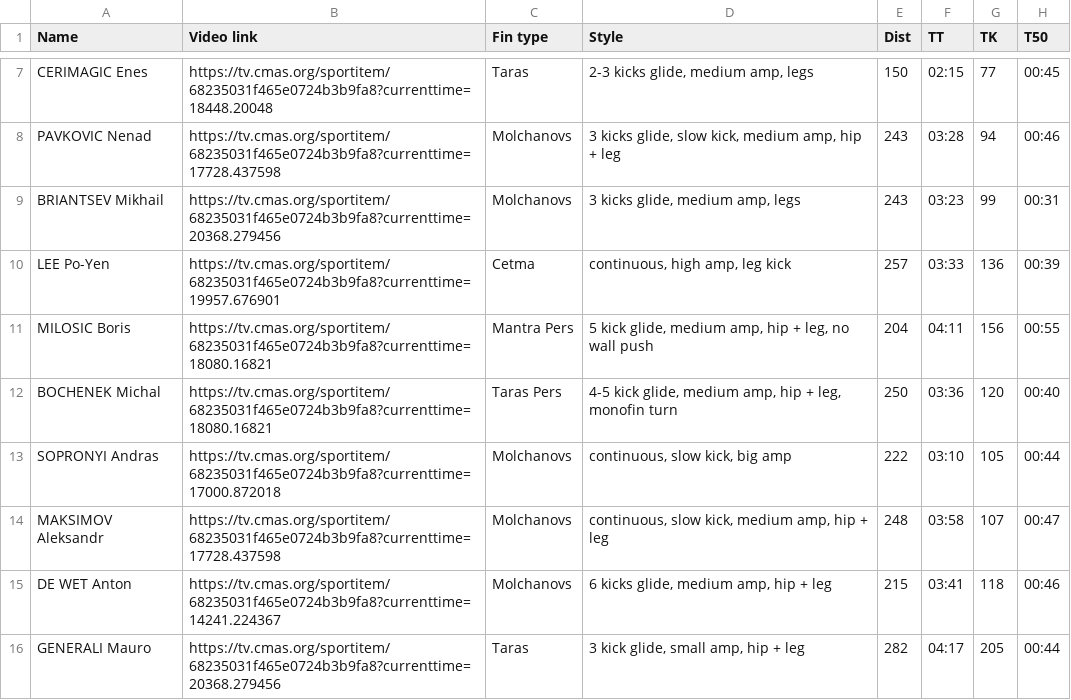
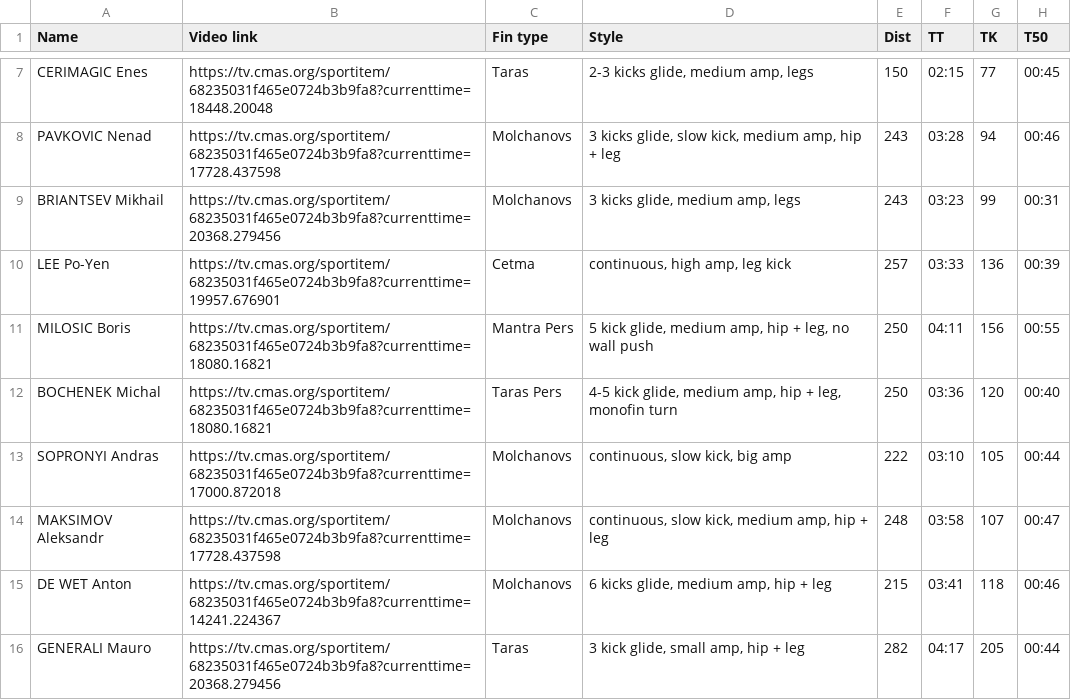
Before and after one commit to apnea-signal/energy-model, a CSV file: data/aida_greece_2025/DYNB.csv, drawn as a sheet; only a part is shown, gaps mark what is left out; the diff names each change by its address in the sheet, - before the commit and + after, or states it on an @@ line.

```diff
--- a/data/aida_greece_2025/DYNB.csv
+++ b/data/aida_greece_2025/DYNB.csv
-E11 (Dist): 204
+E11 (Dist): 250
```
Also changed, not shown: 3 other files.
